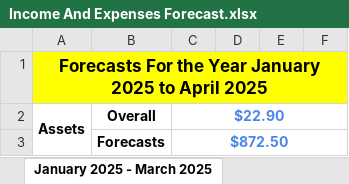
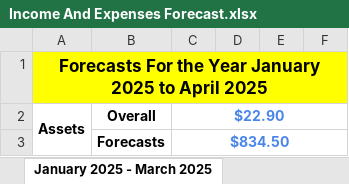
Before and after one commit to tangsinglun/Income-And-Expenditure-Forecast, an Excel workbook: Income And Expenses Forecast.xlsx, sheet January 2025 - March 2025, drawn as a sheet; only a part is shown; values as stored, in another font and other column widths than the file's, no borders; conditional formats not drawn; the diff covers the shown part only; the diff names each change by its address in the sheet, - before the commit and + after, or states it on an @@ line.

```diff
--- a/Income And Expenses Forecast.xlsx (sheet January 2025 - March 2025)
+++ b/Income And Expenses Forecast.xlsx (sheet January 2025 - March 2025)
-C3: $872.50
+C3: $834.50
```
Also changed, not shown: 1 added row, 1 removed row and 4 edited cells elsewhere in this sheet, sheet April 2024 - June 2024, sheet Forecast_9, sheet Forecast_11, sheet Forecast_15, sheet Forecast_13, sheet Forecast_14, 7 more sheets, formulas that keep their value.
